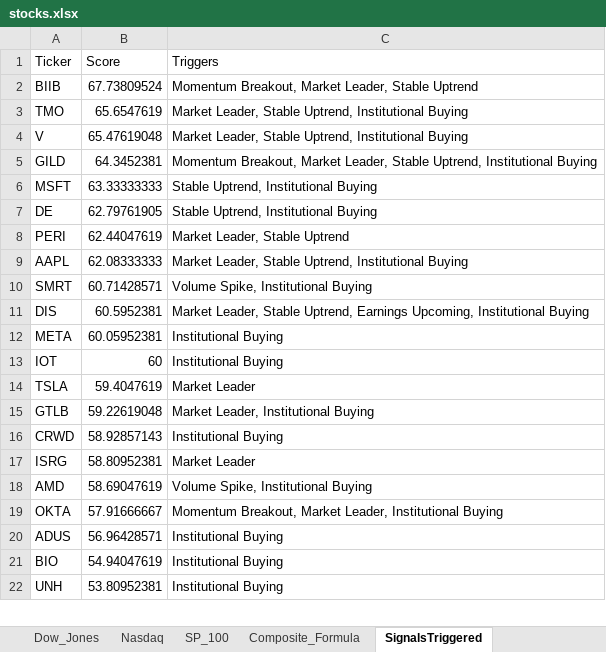
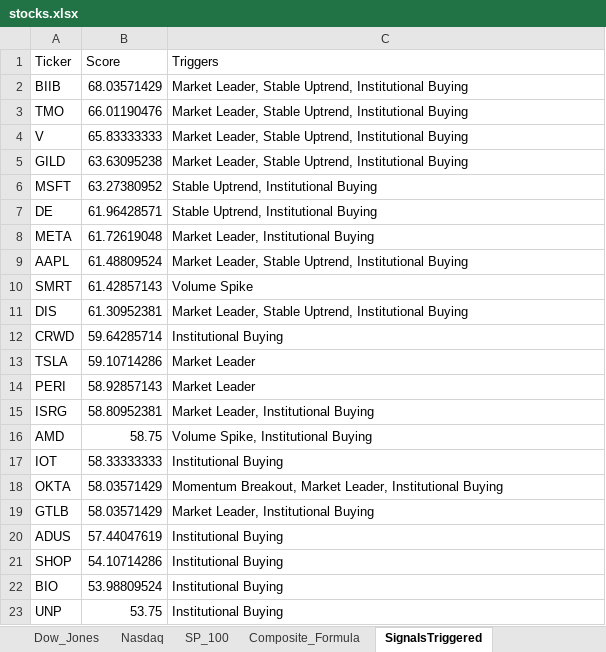
Before and after one commit to srijaipur/stocks-analytics-engine, an Excel workbook: stocks.xlsx, sheet SignalsTriggered, drawn as a sheet; only a part is shown; values as stored, in another font and other column widths than the file's, no borders; removed rows and columns are numbered as before the commit, all else as after; the diff covers the shown part only; the diff names each change by its address in the sheet, - before the commit and + after, or states it on an @@ line.

```diff
--- a/stocks.xlsx (sheet SignalsTriggered)
+++ b/stocks.xlsx (sheet SignalsTriggered)
-B2 (Score): 67.73809524
+B2 (Score): 68.03571429
-C2 (Triggers): Momentum Breakout, Market Leader, Stable Uptrend
+C2 (Triggers): Market Leader, Stable Uptrend, Institutional Buying
-B3 (Score): 65.6547619
+B3 (Score): 66.01190476
-B4 (Score): 65.47619048
+B4 (Score): 65.83333333
-B5 (Score): 64.3452381
+B5 (Score): 63.63095238
-C5 (Triggers): Momentum Breakout, Market Leader,…
+C5 (Triggers): Market Leader,…
-B6 (Score): 63.33333333
+B6 (Score): 63.27380952
-B7 (Score): 62.79761905
+B7 (Score): 61.96428571
-row 8: PERI | 62.44047619 | Market Leader, Stable Uptrend
+row 8: META | 61.72619048 | Market Leader, Institutional Buying
-B9 (Score): 62.08333333
+B9 (Score): 61.48809524
-B10 (Score): 60.71428571
+B10 (Score): 61.42857143
-C10 (Triggers): Volume Spike, Institutional Buying
+C10 (Triggers): Volume Spike
-B11 (Score): 60.5952381
+B11 (Score): 61.30952381
-C11 (Triggers): …Stable Uptrend, Earnings Upcoming, Institutional Buying
+C11 (Triggers): …Stable Uptrend, Institutional Buying
-row 12: META | 60.05952381 | Institutional Buying
-row 13: IOT | 60 | Institutional Buying
-row 14: TSLA | 59.4047619 | Market Leader
-row 15: GTLB | 59.22619048 | Market Leader, Institutional Buying
-B12 (Score): 58.92857143
+B12 (Score): 59.64285714
+row 13: TSLA | 59.10714286 | Market Leader
+row 14: PERI | 58.92857143 | Market Leader
-C15 (Triggers): Market Leader
+C15 (Triggers): Market Leader, Institutional Buying
-B16 (Score): 58.69047619
+B16 (Score): 58.75
+row 17: IOT | 58.33333333 | Institutional Buying
-B18 (Score): 57.91666667
+B18 (Score): 58.03571429
+row 19: GTLB | 58.03571429 | Market Leader, Institutional Buying
-B20 (Score): 56.96428571
+B20 (Score): 57.44047619
+row 21: SHOP | 54.10714286 | Institutional Buying
-B22 (Score): 54.94047619
+B22 (Score): 53.98809524
-row 22: UNH | 53.80952381 | Institutional Buying
+row 23: UNP | 53.75 | Institutional Buying
```
Also changed, not shown: 8 added rows, 9 removed rows and 23 edited cells elsewhere in this sheet, sheet ScoresCurrent, sheet ScoresPreviousDay, 4 other files.
